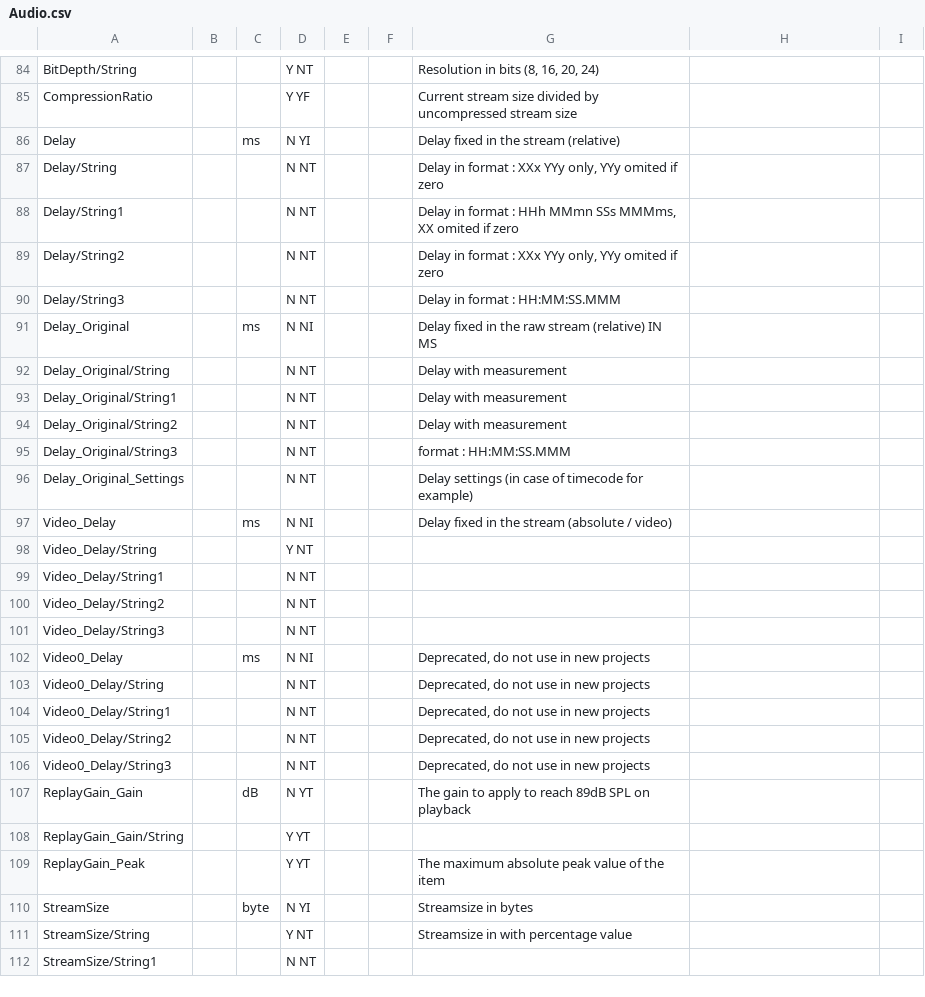
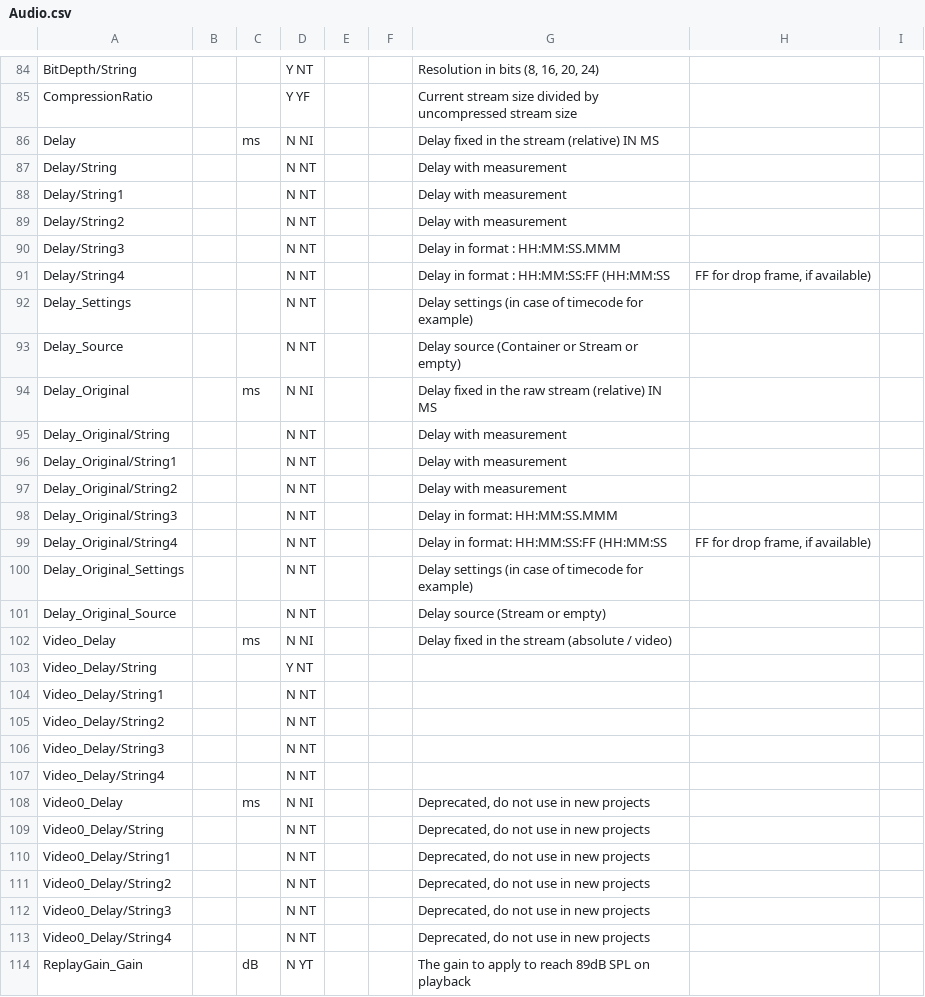
Before and after one commit to beppec56/MediaInfo-git_svn, a CSV file: Source/Ressource/Text/Stream/Audio.csv, drawn as a sheet; only a part is shown, gaps mark what is left out; the shorter side is filled out with more unchanged rows; addresses are those after the commit; the diff names each change by its address in the sheet, - before the commit and + after, or states it on an @@ line.

```diff
--- a/Source/Ressource/Text/Stream/Audio.csv
+++ b/Source/Ressource/Text/Stream/Audio.csv
-D86: N YI
+D86: N NI
-G86: Delay fixed in the stream (relative)
+G86: Delay fixed in the stream (relative) IN MS
-G87: Delay in format : XXx YYy only, YYy omited if zero
+G87: Delay with measurement
-G88: Delay in format : HHh MMmn SSs MMMms, XX omited if zero
+G88: Delay with measurement
-G89: Delay in format : XXx YYy only, YYy omited if zero
+G89: Delay with measurement
+row 91: Delay/String4 |  |  | N NT |  |  | Delay in format : HH:MM:SS:FF (HH:MM:SS | FF for drop frame, if available)
+row 92: Delay_Settings |  |  | N NT |  |  | Delay settings (in case of timecode for example)
+row 93: Delay_Source |  |  | N NT |  |  | Delay source (Container or Stream or empty)
-G98: format : HH:MM:SS.MMM
+G98: Delay in format: HH:MM:SS.MMM
+row 99: Delay_Original/String4 |  |  | N NT |  |  | Delay in format: HH:MM:SS:FF (HH:MM:SS | FF for drop frame, if available)
+row 101: Delay_Original_Source |  |  | N NT |  |  | Delay source (Stream or empty)
+row 107: Video_Delay/String4 |  |  | N NT
+row 113: Video0_Delay/String4 |  |  | N NT |  |  | Deprecated, do not use in new projects
```
Also changed, not shown: Source/Ressource/Text/Stream/Generic.csv, Source/Ressource/Text/Stream/Menu.csv, 7 other files.
